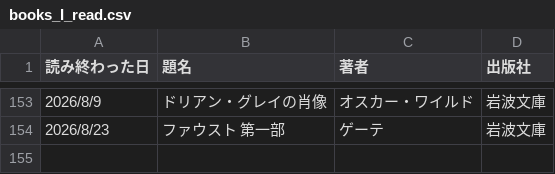
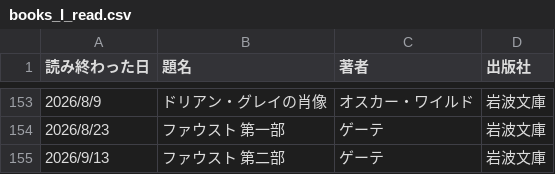
Before and after one commit to KewaOtonaki/ReadBooks, a CSV file: books_I_read.csv, drawn as a sheet; only a part is shown, gaps mark what is left out.

```diff
--- a/books_I_read.csv
+++ b/books_I_read.csv
@@ -154 +154,2 @@
 2026/8/23, ファウスト 第一部, ゲーテ, 岩波文庫
+2026/9/13, ファウスト 第二部, ゲーテ, 岩波文庫
```
Also changed, not shown: 2 other files.
